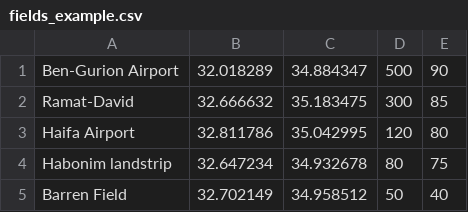
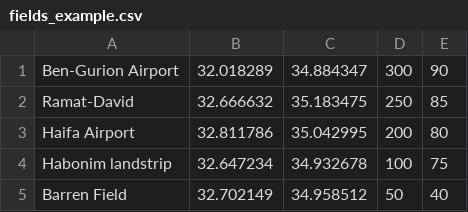
Before and after one commit to omrifro/proj, a CSV file: db/fields_example.csv, drawn as a sheet.

```diff
--- a/db/fields_example.csv
+++ b/db/fields_example.csv
@@ -1,5 +1,5 @@
-Ben-Gurion Airport,32.018289,34.884347,500,90
-Ramat-David,32.666632,35.183475,300,85
-Haifa Airport,32.811786,35.042995,120,80
-Habonim landstrip,32.647234,34.932678,80,75
+Ben-Gurion Airport,32.018289,34.884347,300,90
+Ramat-David,32.666632,35.183475,250,85
+Haifa Airport,32.811786,35.042995,200,80
+Habonim landstrip,32.647234,34.932678,100,75
 Barren Field,32.702149,34.958512,50,40
```
Also changed, not shown: 10 other files.
